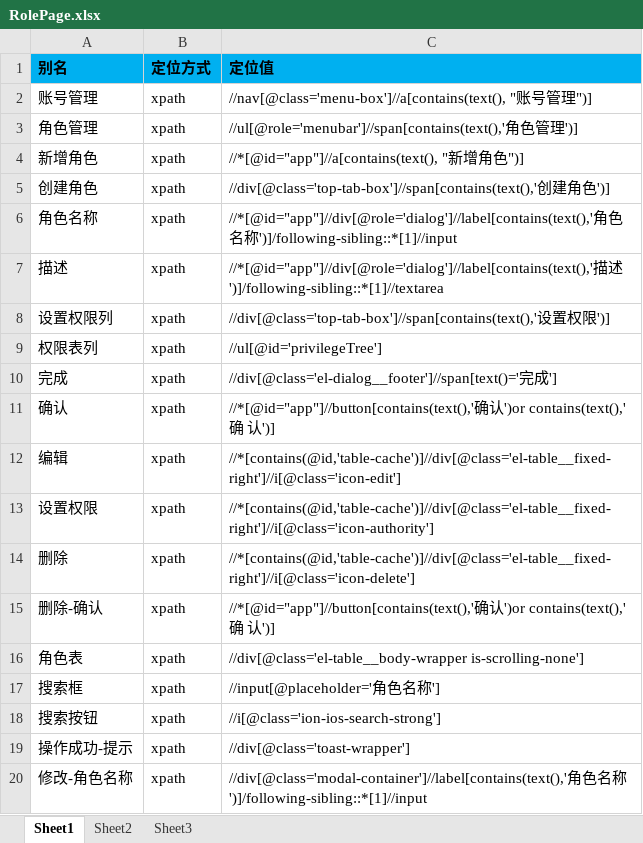
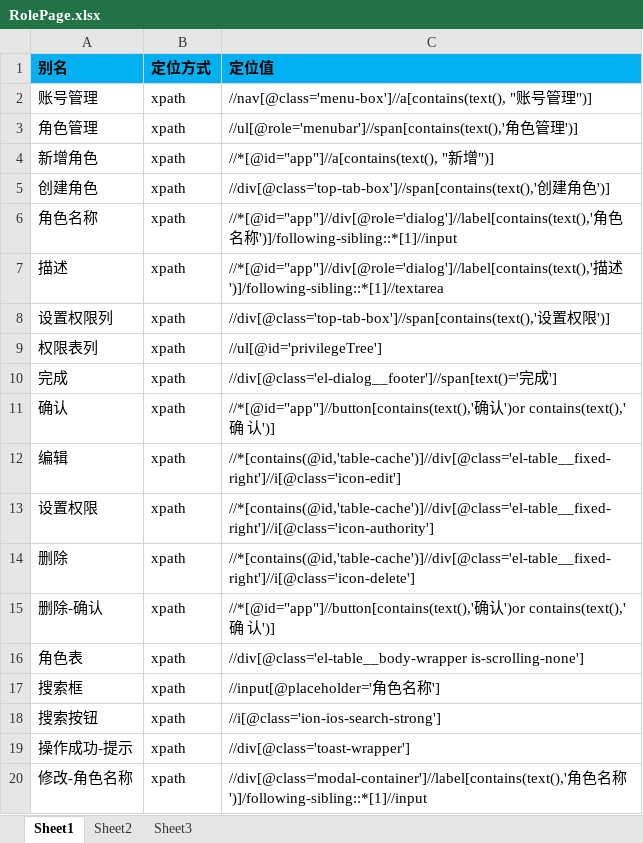
Before and after one commit to oyebino/pomp_ui, an Excel workbook: res/page/账号管理/RolePage.xlsx, sheet Sheet1, drawn as a sheet; values as stored, in another font and other column widths than the file's, no borders; the diff names each change by its address in the sheet, - before the commit and + after, or states it on an @@ line.

```diff
--- a/res/page/账号管理/RolePage.xlsx (sheet Sheet1)
+++ b/res/page/账号管理/RolePage.xlsx (sheet Sheet1)
-C4 (定位值): //*[@id="app"]//a[contains(text(), "新增角色")]
+C4 (定位值): //*[@id="app"]//a[contains(text(), "新增")]
```
Also changed, not shown: res/page/车场运营/增值服务/车位预订/CarBookingRulePage.xlsx, res/testcase/PakringOperation/CarTypeManage/carTypeManage.xlsx, 3 other files.
